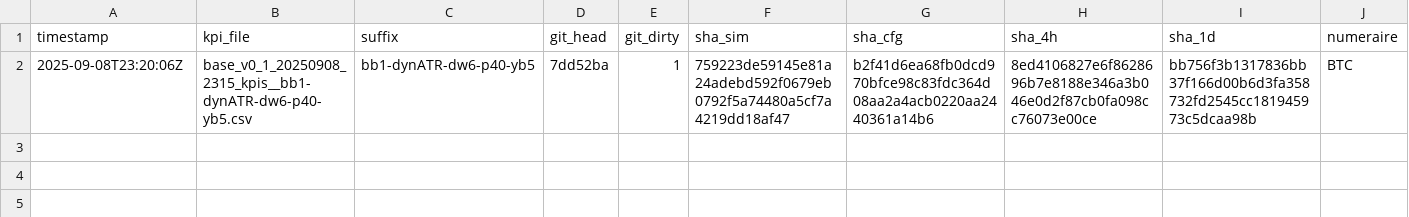
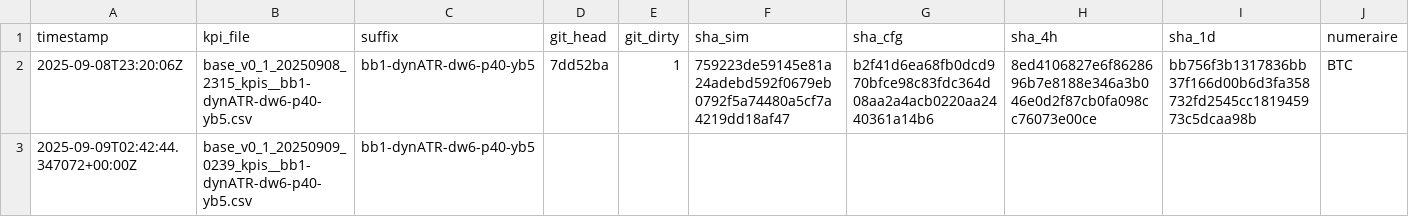
Before and after one commit to rafaelcifuentes/Bot_BTC, a CSV file: experiments_log.csv, drawn as a sheet; only a part is shown; rows hold the shown columns only; the diff names each change by its address in the sheet, - before the commit and + after, or states it on an @@ line.

```diff
--- a/experiments_log.csv
+++ b/experiments_log.csv
+row 3: 2025-09-09T02:42:44.347072+00:00Z | base_v0_1_20250909_0239_kpis__bb1-dynATR-dw6-p40-yb5.csv | bb1-dynATR-dw6-p40-yb5
```
Also changed, not shown: 3 other files.
